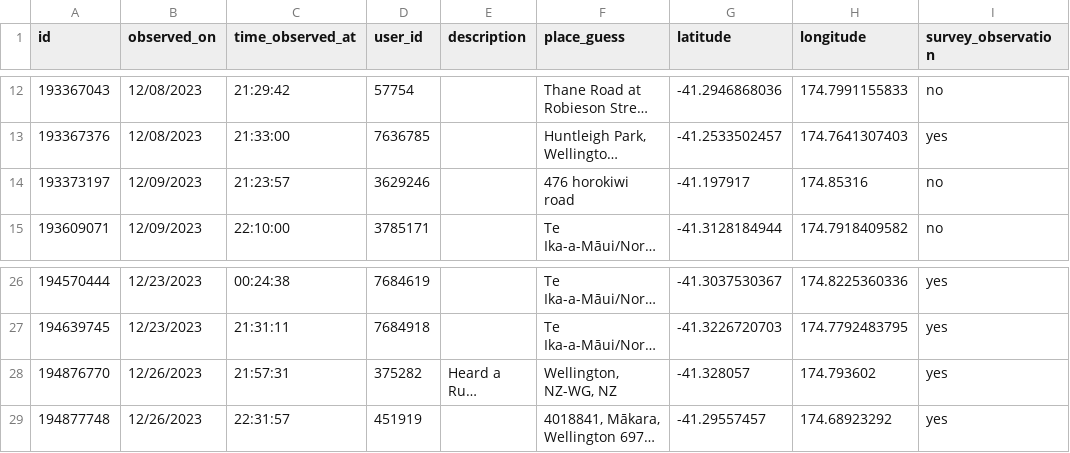
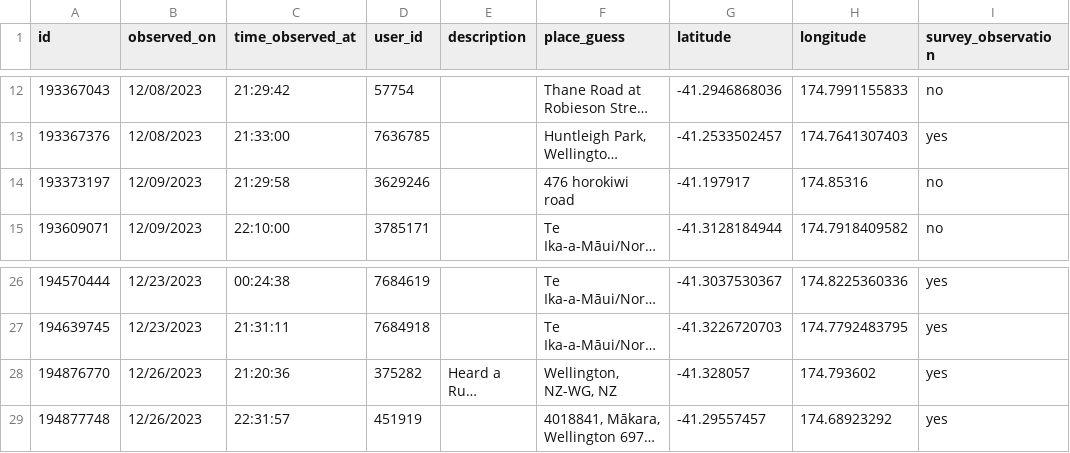
Before and after one commit to mei-tan/citizen_ruru_repo, a CSV file: data/obs_cleaned.csv, drawn as a sheet; only a part is shown, gaps mark what is left out; long unchanged cells end in …; the diff names each change by its address in the sheet, - before the commit and + after, or states it on an @@ line.

```diff
--- a/data/obs_cleaned.csv
+++ b/data/obs_cleaned.csv
-C14 (time_observed_at): 21:23:57
+C14 (time_observed_at): 21:29:58
-C28 (time_observed_at): 21:57:31
+C28 (time_observed_at): 21:20:36
```
Also changed, not shown: data/surveyed_obs_cleaned.csv, 1 other file.
